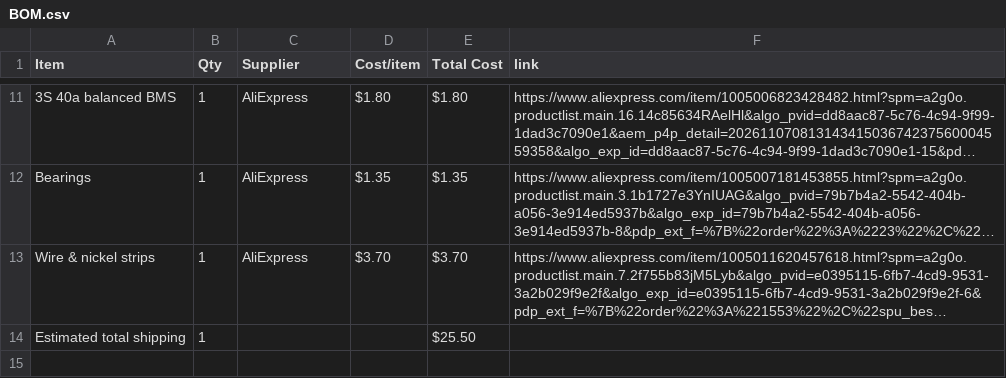
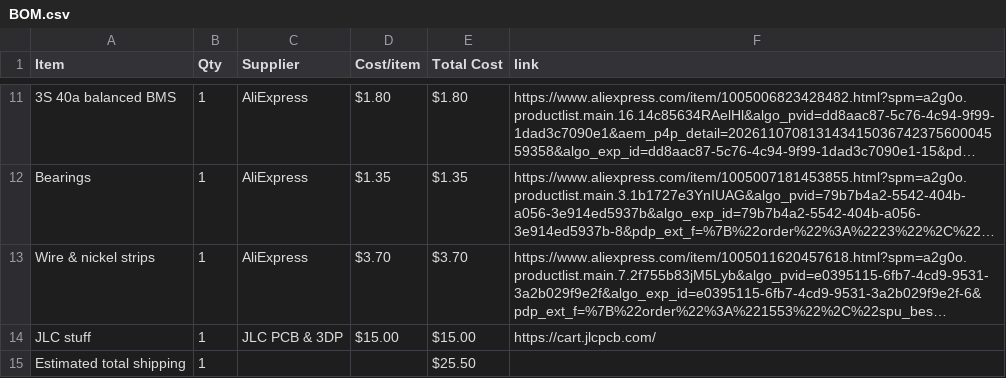
Before and after one commit to BumbleBee1010/PowerGen, a CSV file: BOM.csv, drawn as a sheet; only a part is shown, gaps mark what is left out; long unchanged cells end in …; the diff names each change by its address in the sheet, - before the commit and + after, or states it on an @@ line.

Commit message:
Sync Power Gen from Half Life

```diff
--- a/BOM.csv
+++ b/BOM.csv
+row 14: JLC stuff | 1 | JLC PCB & 3DP | $15.00 | $15.00 | https://cart.jlcpcb.com/
```
